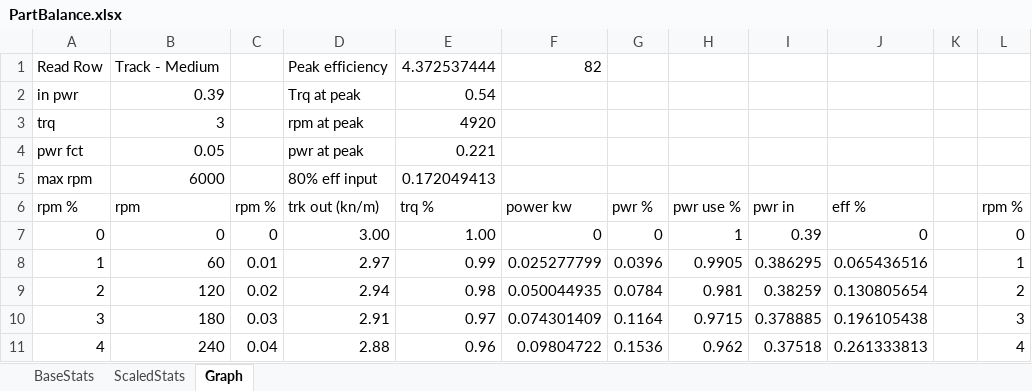
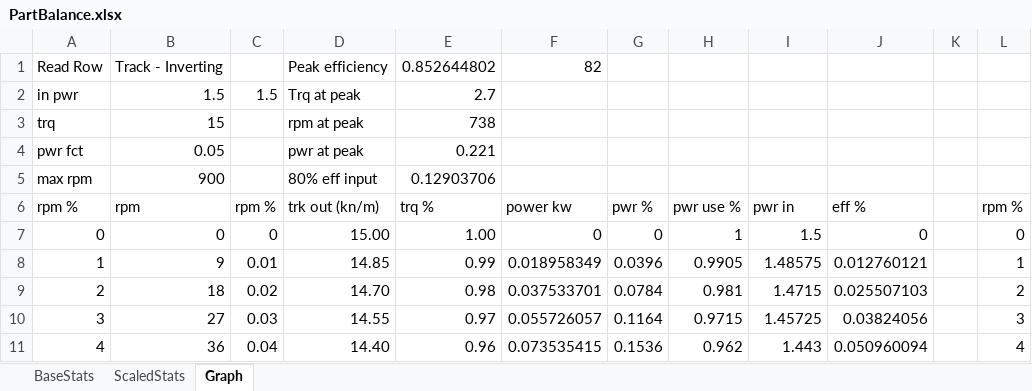
Before and after one commit to shadowmage45/KSPWheel, an Excel workbook: PartBalance.xlsx, sheet Graph, drawn as a sheet; only a part is shown; values as stored, in another font and other column widths than the file's, no borders; charts and pictures not drawn; the diff covers the shown part only; the diff names each change by its address in the sheet, - before the commit and + after, or states it on an @@ line.

```diff
--- a/PartBalance.xlsx (sheet Graph)
+++ b/PartBalance.xlsx (sheet Graph)
-B1 (rpm): Track - Medium
+B1 (rpm): Track - Inverting
-E1 (trq %): 4.372537444
+E1 (trq %): 0.852644802
-B2 (rpm): 0.39
+B2 (rpm): 1.5
-C2 (rpm %): (empty)
+C2 (rpm %): 1.5
-E2 (trq %): 0.54
+E2 (trq %): 2.7
-B3 (rpm): 3
+B3 (rpm): 15
-E3 (trq %): 4920
+E3 (trq %): 738
-B5 (rpm): 6000
+B5 (rpm): 900
-E5 (trq %): 0.172049413
+E5 (trq %): 0.12903706
-D7 (trk out (kn/m)): 3.00
+D7 (trk out (kn/m)): 15.00
-I7 (pwr in): 0.39
+I7 (pwr in): 1.5
-B8 (rpm): 60
+B8 (rpm): 9
-D8 (trk out (kn/m)): 2.97
+D8 (trk out (kn/m)): 14.85
-F8 (power kw): 0.025277799
+F8 (power kw): 0.018958349
-I8 (pwr in): 0.386295
+I8 (pwr in): 1.48575
-J8 (eff %): 0.065436516
+J8 (eff %): 0.012760121
-B9 (rpm): 120
+B9 (rpm): 18
-D9 (trk out (kn/m)): 2.94
+D9 (trk out (kn/m)): 14.70
-F9 (power kw): 0.050044935
+F9 (power kw): 0.037533701
-I9 (pwr in): 0.38259
+I9 (pwr in): 1.4715
-J9 (eff %): 0.130805654
+J9 (eff %): 0.025507103
-B10 (rpm): 180
+B10 (rpm): 27
-D10 (trk out (kn/m)): 2.91
+D10 (trk out (kn/m)): 14.55
-F10 (power kw): 0.074301409
+F10 (power kw): 0.055726057
-I10 (pwr in): 0.378885
+I10 (pwr in): 1.45725
-J10 (eff %): 0.196105438
+J10 (eff %): 0.03824056
-B11 (rpm): 240
+B11 (rpm): 36
-D11 (trk out (kn/m)): 2.88
+D11 (trk out (kn/m)): 14.40
-F11 (power kw): 0.09804722
+F11 (power kw): 0.073535415
-I11 (pwr in): 0.37518
+I11 (pwr in): 1.443
-J11 (eff %): 0.261333813
+J11 (eff %): 0.050960094
```
Also changed, not shown: 478 edited cells elsewhere in this sheet, sheet BaseStats, formulas that keep their value, charts or pictures, 8 other files.
